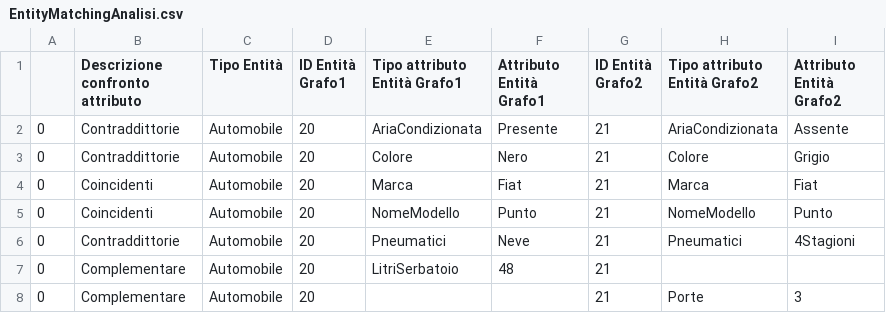
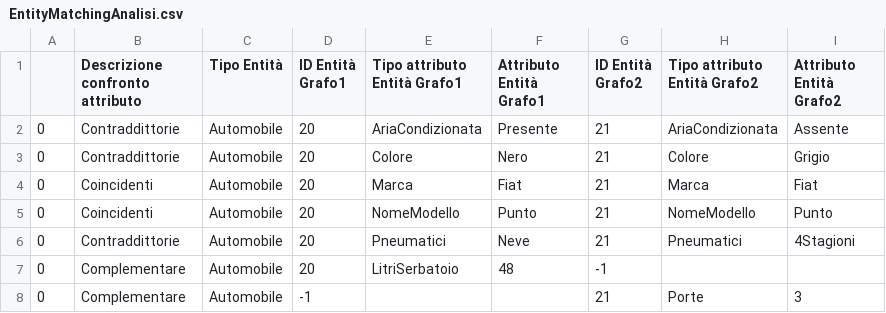
Before and after one commit to ssiccardi/graph_matching, a CSV file: Contents/EntityMatchingAnalisi.csv, drawn as a sheet.

Commit message:
Secondo Intervento relationMatching + testing

```diff
--- a/Contents/EntityMatchingAnalisi.csv
+++ b/Contents/EntityMatchingAnalisi.csv
@@ -6,3 +6,3 @@
 0,Contraddittorie,Automobile,20,Pneumatici,Neve,21,Pneumatici,4Stagioni
-0,Complementare,Automobile,20,LitriSerbatoio,48,21, ,
-0,Complementare,Automobile,20, , ,21,Porte,3
+0,Complementare,Automobile,20,LitriSerbatoio,48,-1, ,
+0,Complementare,Automobile,-1, , ,21,Porte,3
```
Also changed, not shown: 2 other files.
